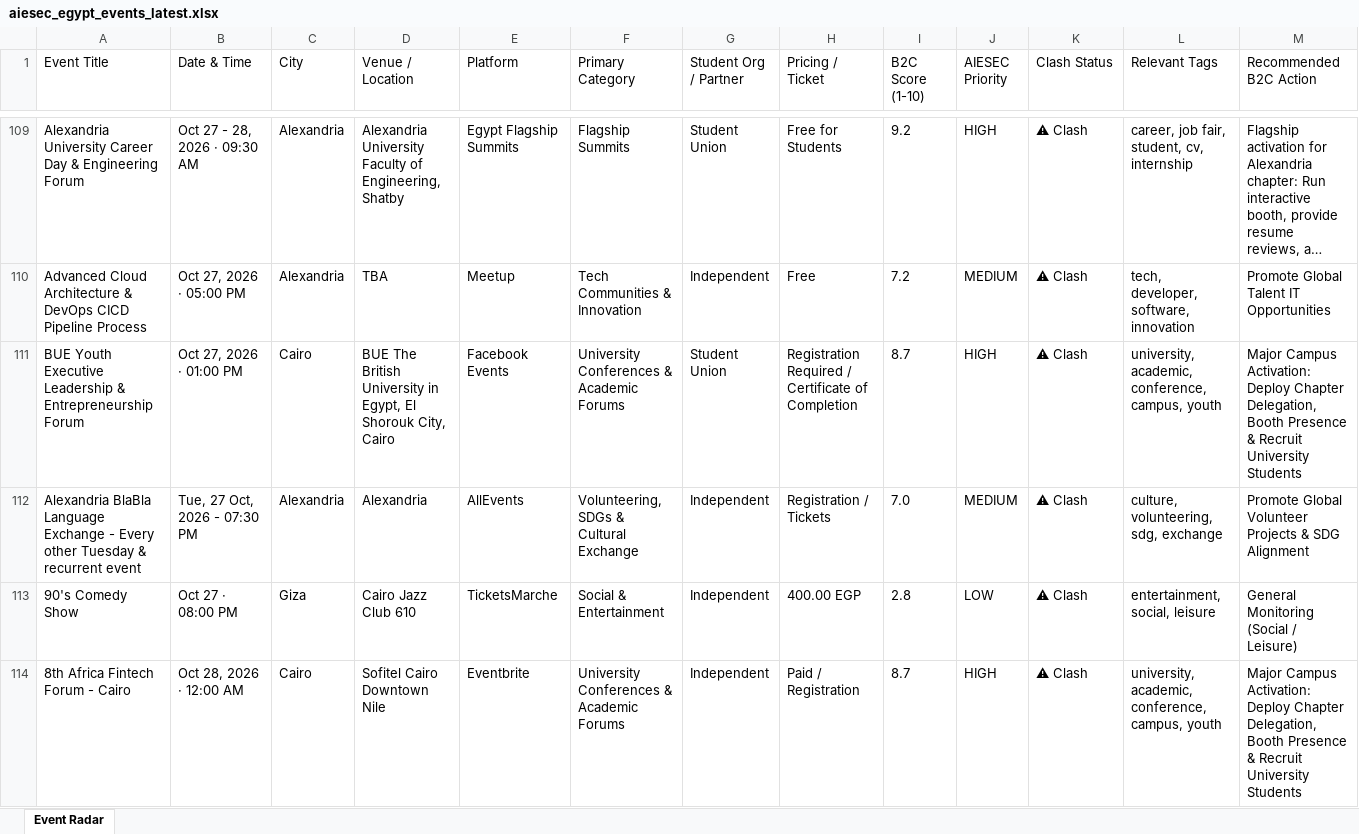
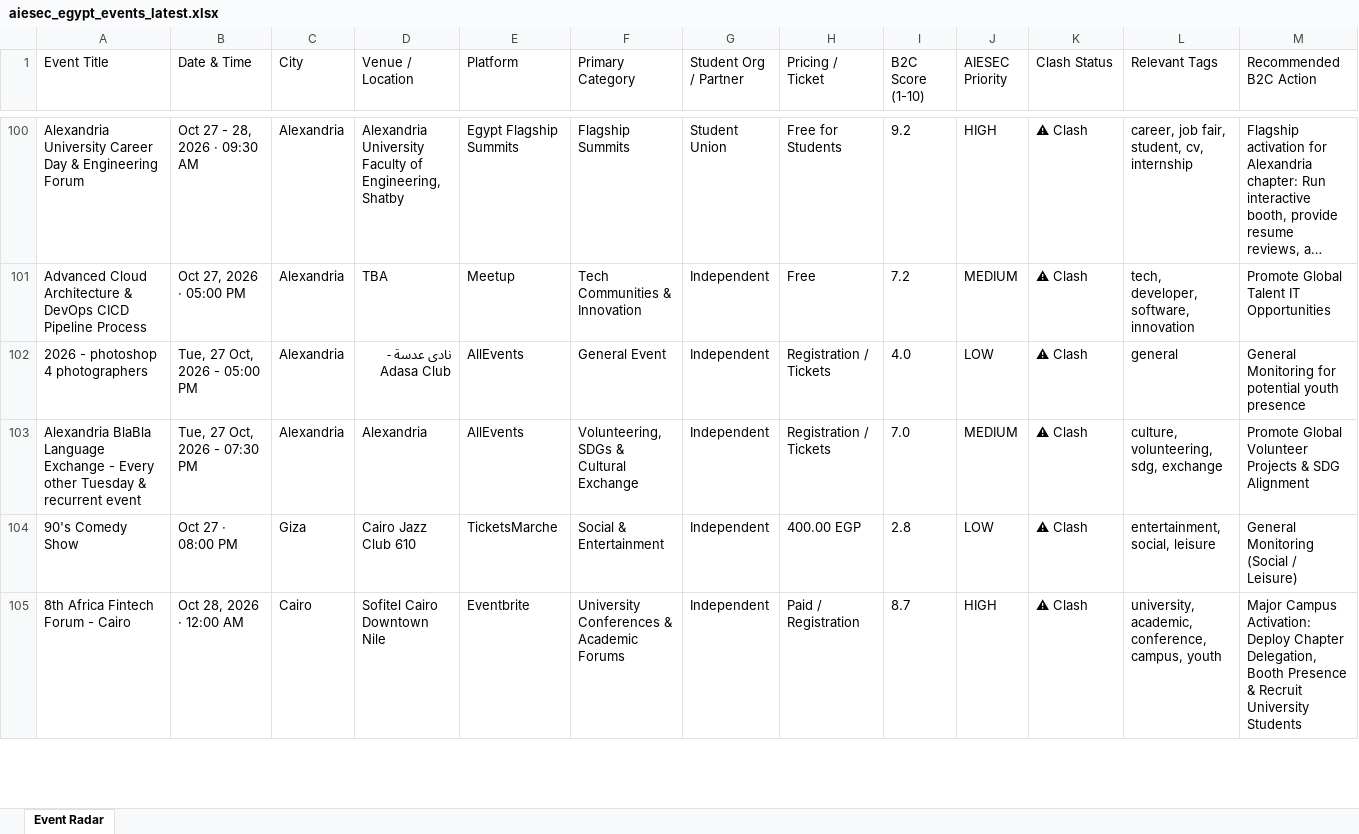
Before and after one commit to abdelrahmanmotazz/aiesec-event-radar, an Excel workbook: data/aiesec_egypt_events_latest.xlsx, sheet Event Radar, drawn as a sheet; only a part is shown, gaps mark what is left out; long unchanged cells end in …; values as stored, in another font and other column widths than the file's, no borders; removed rows and columns are numbered as before the commit, all else as after; rows hold the shown columns only; the diff covers the shown part only; the diff names each change by its address in the sheet, - before the commit and + after, or states it on an @@ line.

```diff
--- a/data/aiesec_egypt_events_latest.xlsx (sheet Event Radar)
+++ b/data/aiesec_egypt_events_latest.xlsx (sheet Event Radar)
-row 111: BUE Youth Executive Leadership & Entrepreneurship Forum | Oct 27, 2026 · 01:00 PM | Cairo | BUE The British University in Egypt, El Shorouk City, Cairo | Facebook Events | University Conferences & Academic Forums | Student Union | Registration Required / Certificate of Completion | 8.7 | HIGH | ⚠ Clash | university, academic, conference, campus, youth | Major Campus Activation: Deploy Chapter Delegation, Booth Presence & Recruit University Students
+row 102: 2026 - photoshop 4 photographers | Tue, 27 Oct, 2026 - 05:00 PM | Alexandria | نادى عدسة - Adasa Club | AllEvents | General Event | Independent | Registration / Tickets | 4.0 | LOW | ⚠ Clash | general | General Monitoring for potential youth presence
```
Also changed, not shown: 19 added rows, 25 removed rows and 75 edited cells elsewhere in this sheet, data/egypt_b2c_events_latest.xlsx, docs/data/aiesec_egypt_events_latest.xlsx, 10 other files.
